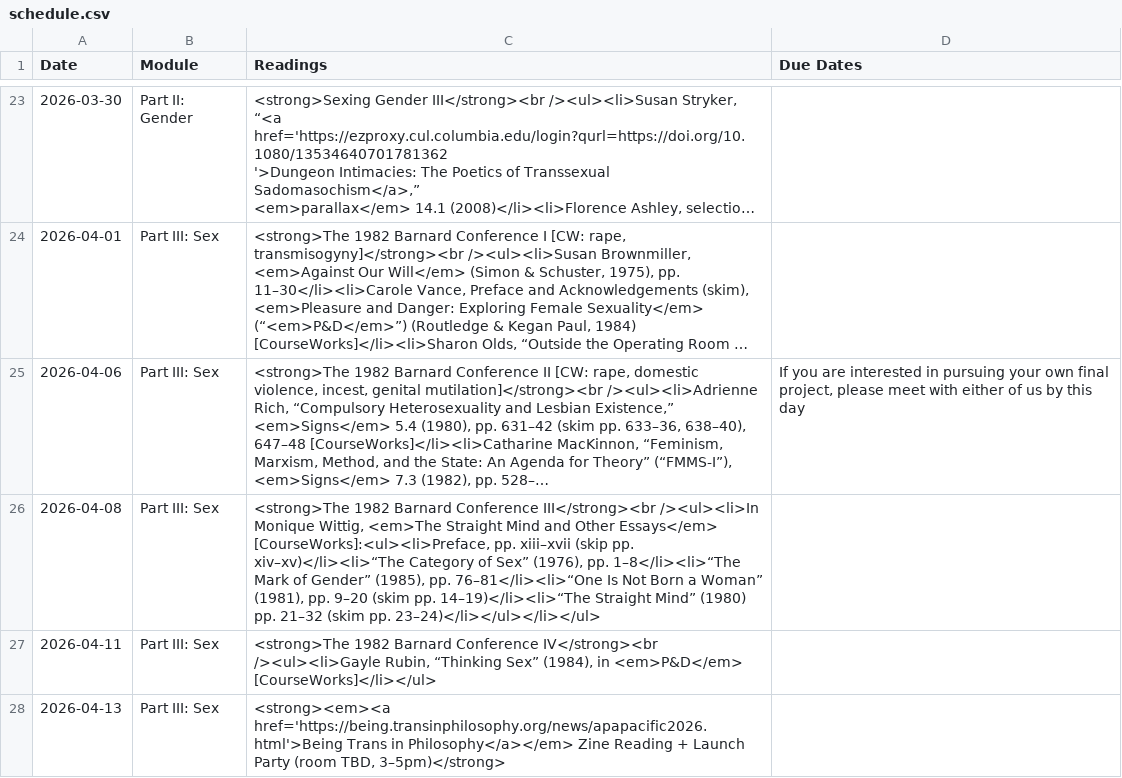
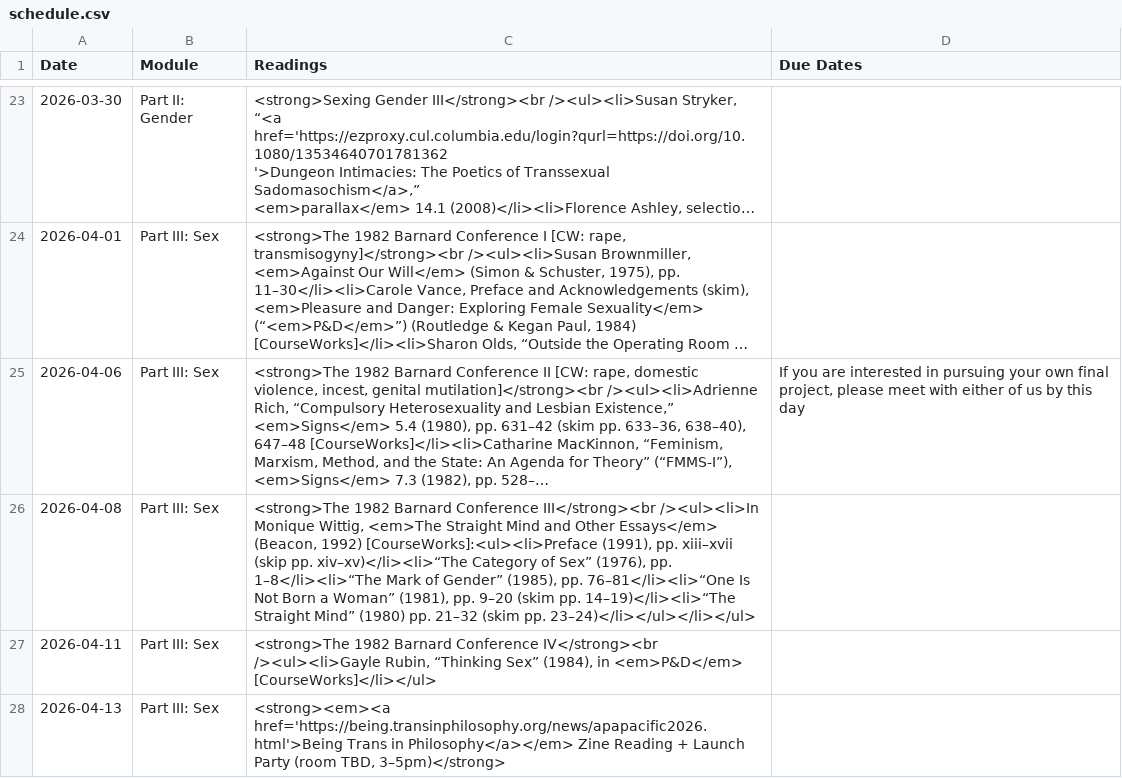
Before and after one commit to dingherself/love-gender-sex, a CSV file: _data/schedule.csv, drawn as a sheet; only a part is shown, gaps mark what is left out; long unchanged cells end in …; the diff names each change by its address in the sheet, - before the commit and + after, or states it on an @@ line.

Commit message:
update readings

```diff
--- a/_data/schedule.csv
+++ b/_data/schedule.csv
-C26 (Readings): …Other Essays</em> [CourseWorks]:<ul><li>Preface, pp. xiii–xvii…
+C26 (Readings): …Other Essays</em> (Beacon, 1992) [CourseWorks]:<ul><li>Preface (1991), pp. xiii–xvii…
```
